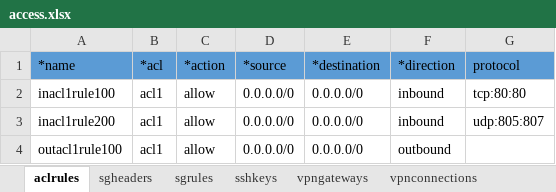
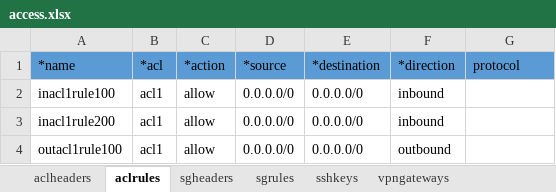
Before and after one commit to ibm-cloud-architecture/tabular-terraform, an Excel workbook: examples/access.xlsx, sheet aclrules, drawn as a sheet; values as stored, in another font and other column widths than the file's, no borders; table styles not drawn; the diff names each change by its address in the sheet, - before the commit and + after, or states it on an @@ line.

```diff
--- a/examples/access.xlsx (sheet aclrules)
+++ b/examples/access.xlsx (sheet aclrules)
+sheet tab: aclheaders
-G2 (protocol): tcp:80:80
+G2 (protocol): (empty)
-G3 (protocol): udp:805:807
+G3 (protocol): (empty)
```
Also changed, not shown: sheet sshkeys, examples/lb.xlsx, examples/vpc.xlsx, 2 other files.
